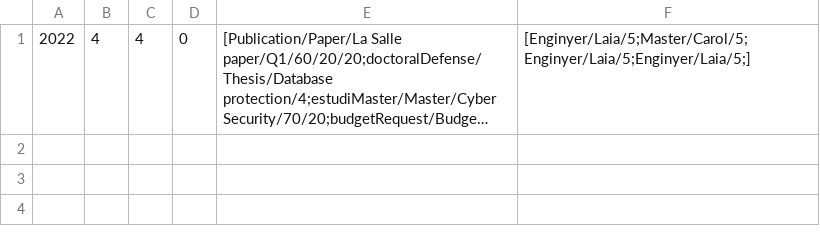
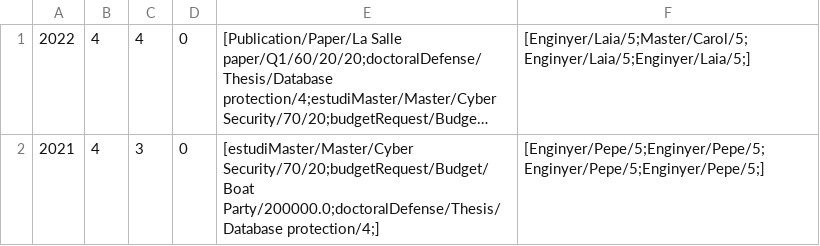
Before and after one commit to alexpuigdengolas/P1_F2_mario.rodriguez_alex.puigdengolas, a CSV file: CSV/Edicions.csv, drawn as a sheet; long unchanged cells end in …; the diff names each change by its address in the sheet, - before the commit and + after, or states it on an @@ line.

```diff
--- a/CSV/Edicions.csv
+++ b/CSV/Edicions.csv
+row 2: 2021 | 4 | 3 | 0 | [estudiMaster/Master/Cyber Security/70/20;budgetRequest/Budget/Boat Party/200000.0;doctoralDefense/Thesis/Database protection/4;] | [Enginyer/Pepe/5;Enginyer/Pepe/5;Enginyer/Pepe/5;Enginyer/Pepe/5;]
```
Also changed, not shown: 1 other file.
